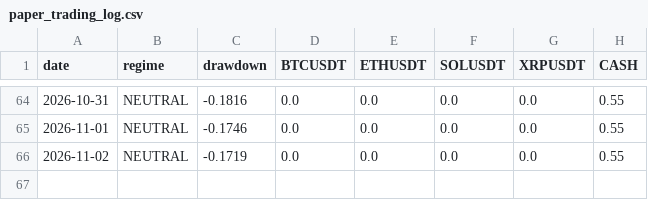
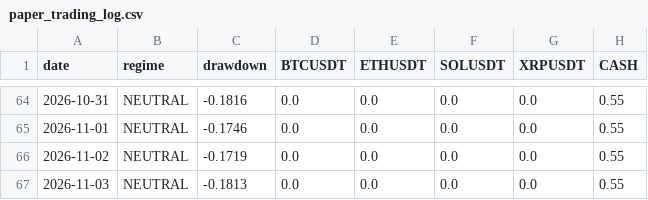
Before and after one commit to fracfrancesco-prog/crypto-paper-trading, a CSV file: paper_trading_log.csv, drawn as a sheet; only a part is shown, gaps mark what is left out; the diff names each change by its address in the sheet, - before the commit and + after, or states it on an @@ line.

```diff
--- a/paper_trading_log.csv
+++ b/paper_trading_log.csv
+row 67: 2026-11-03 | NEUTRAL | -0.1813 | 0.0 | 0.0 | 0.0 | 0.0 | 0.55
```
